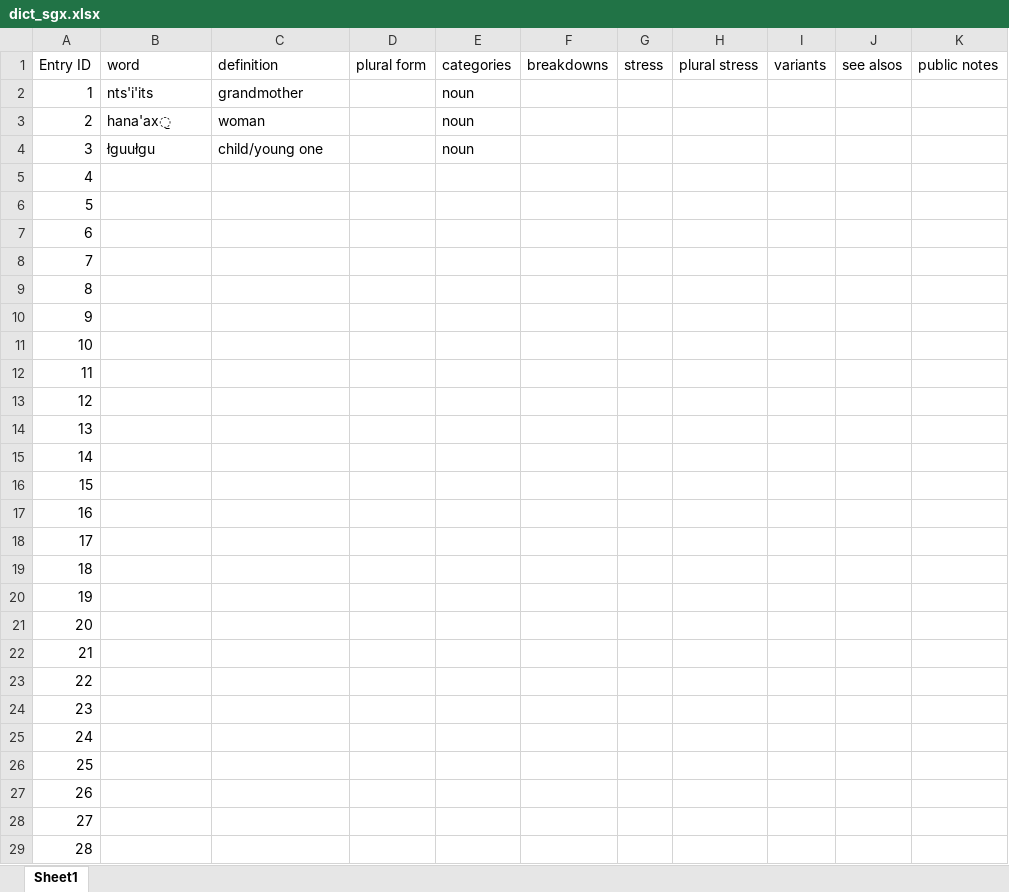
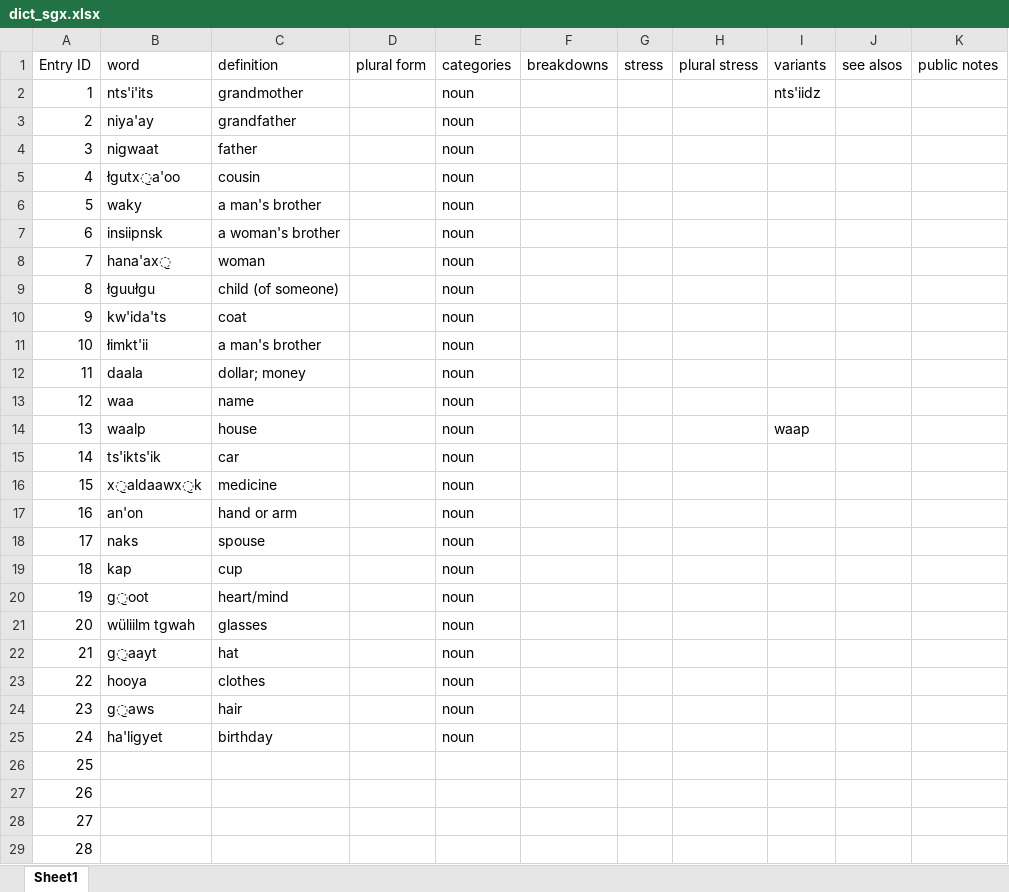
Before and after one commit to gitbenchung/sguuxs_splicer, an Excel workbook: fst/dict_sgx.xlsx, sheet Sheet1, drawn as a sheet; only a part is shown; the shorter side is filled out with more unchanged rows; values as stored, in another font and other column widths than the file's, no borders; addresses are those after the commit; rows hold the shown columns only; the diff covers the shown part only; the diff names each change by its address in the sheet, - before the commit and + after, or states it on an @@ line.

Commit message:
Updated noun list, deleted some git files

```diff
--- a/fst/dict_sgx.xlsx (sheet Sheet1)
+++ b/fst/dict_sgx.xlsx (sheet Sheet1)
-I2 (variants): (empty)
+I2 (variants): nts'iidz
+row 3: 2 | niya'ay | grandfather |  | noun
+row 4: 3 | nigwaat | father |  | noun
+row 5: 4 | łgutx̱a'oo | cousin |  | noun
+row 6: 5 | waky | a man's brother |  | noun
+row 7: 6 | insiipnsk | a woman's brother |  | noun
@@ column A (Entry ID) renumbered between rows 8 and 85 @@
-C9 (definition): child/young one
+C9 (definition): child (of someone)
+row 10: 9 | kw'ida'ts | coat |  | noun
+row 11: 10 | łimkt'ii | a man's brother |  | noun
+row 12: 11 | daala | dollar; money |  | noun
+row 13: 12 | waa | name |  | noun
+row 14: 13 | waalp | house |  | noun |  |  |  | waap
+row 15: 14 | ts'ikts'ik | car |  | noun
+row 16: 15 | x̱aldaawx̱k | medicine |  | noun
+row 17: 16 | an'on | hand or arm |  | noun
+row 18: 17 | naks | spouse |  | noun
+row 19: 18 | kap | cup |  | noun
+row 20: 19 | g̱oot | heart/mind |  | noun
+row 21: 20 | wüliilm tgwah | glasses |  | noun
+row 22: 21 | g̱aayt | hat |  | noun
+row 23: 22 | hooya | clothes |  | noun
+row 24: 23 | g̱aws | hair |  | noun
+row 25: 24 | ha'ligyet | birthday |  | noun
```
Also changed, not shown: 23 removed rows elsewhere in this sheet, 6 other files.
